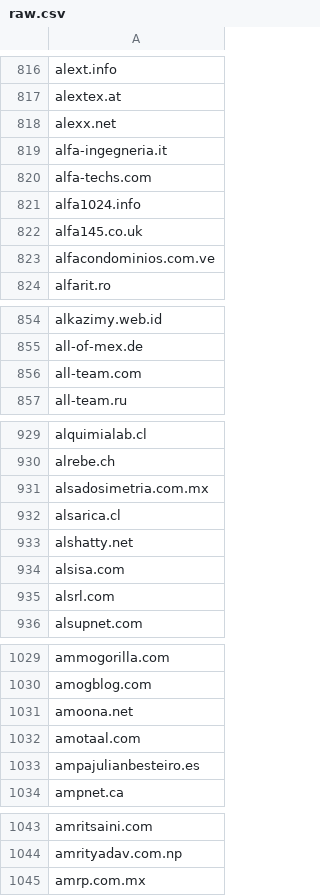
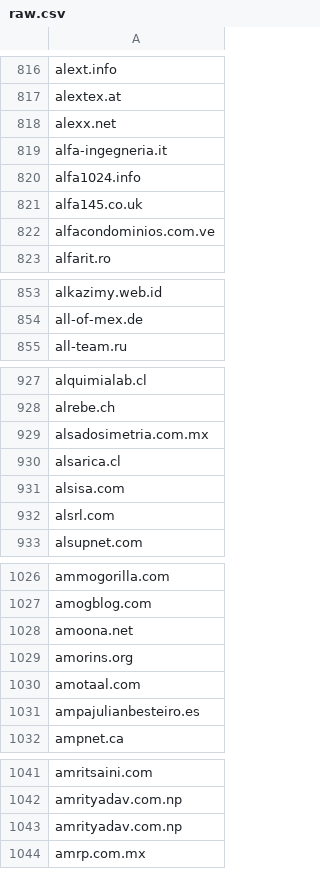
Before and after one commit to 1NobleCyber/ThreatFeed, a CSV file: Afraid_org/raw.csv, drawn as a sheet; only a part is shown, gaps mark what is left out; removed rows and columns are numbered as before the commit, all else as after; the diff covers the shown part only; the diff names each change by its address in the sheet, - before the commit and + after, or states it on an @@ line.

```diff
--- a/Afraid_org/raw.csv
+++ b/Afraid_org/raw.csv
-row 820: alfa-techs.com
-row 856: all-team.com
-row 933: alshatty.net
+row 1029: amorins.org
+row 1043: amrityadav.com.np
```
Also changed, not shown: 37 added rows, 60 removed rows and 2 edited cells elsewhere in this file.
